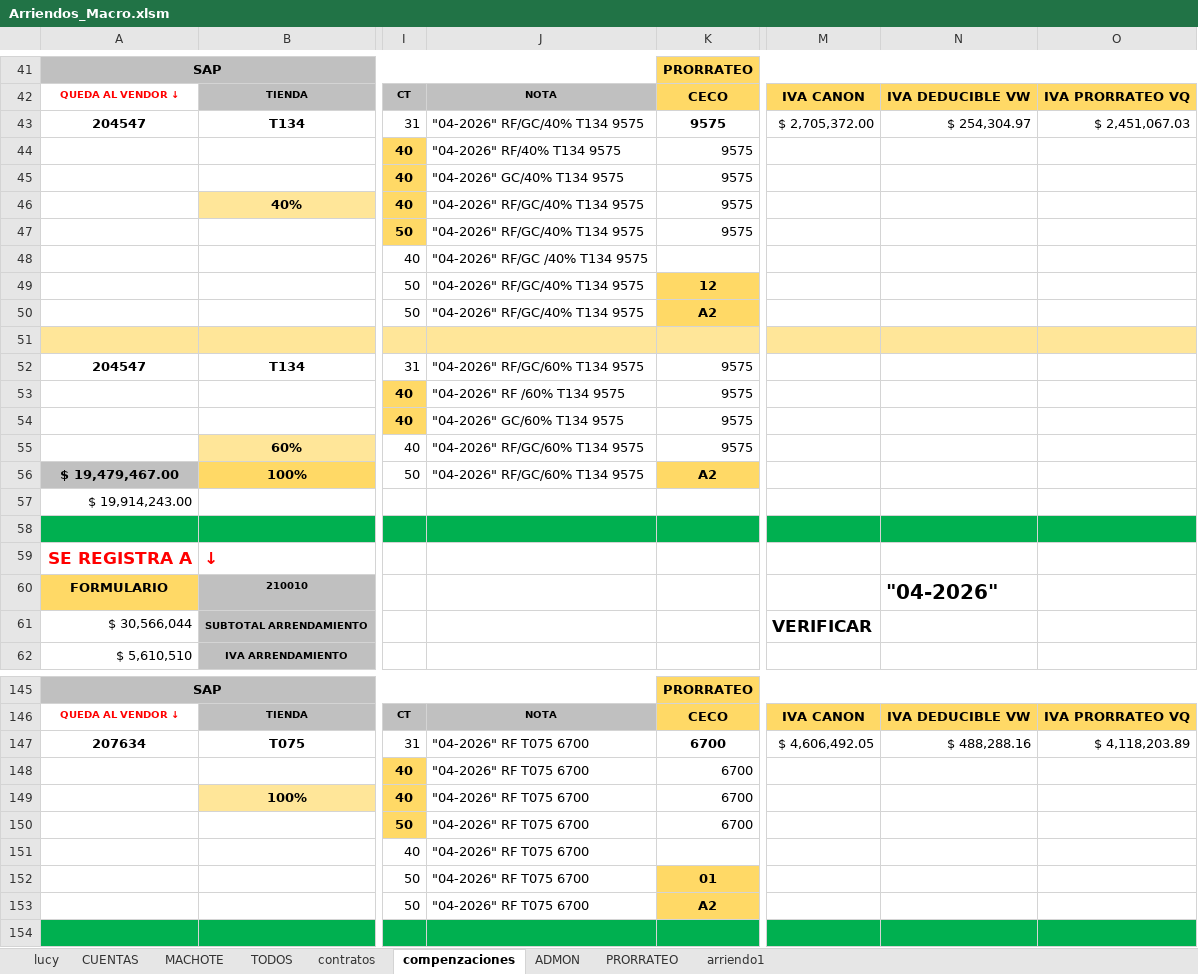
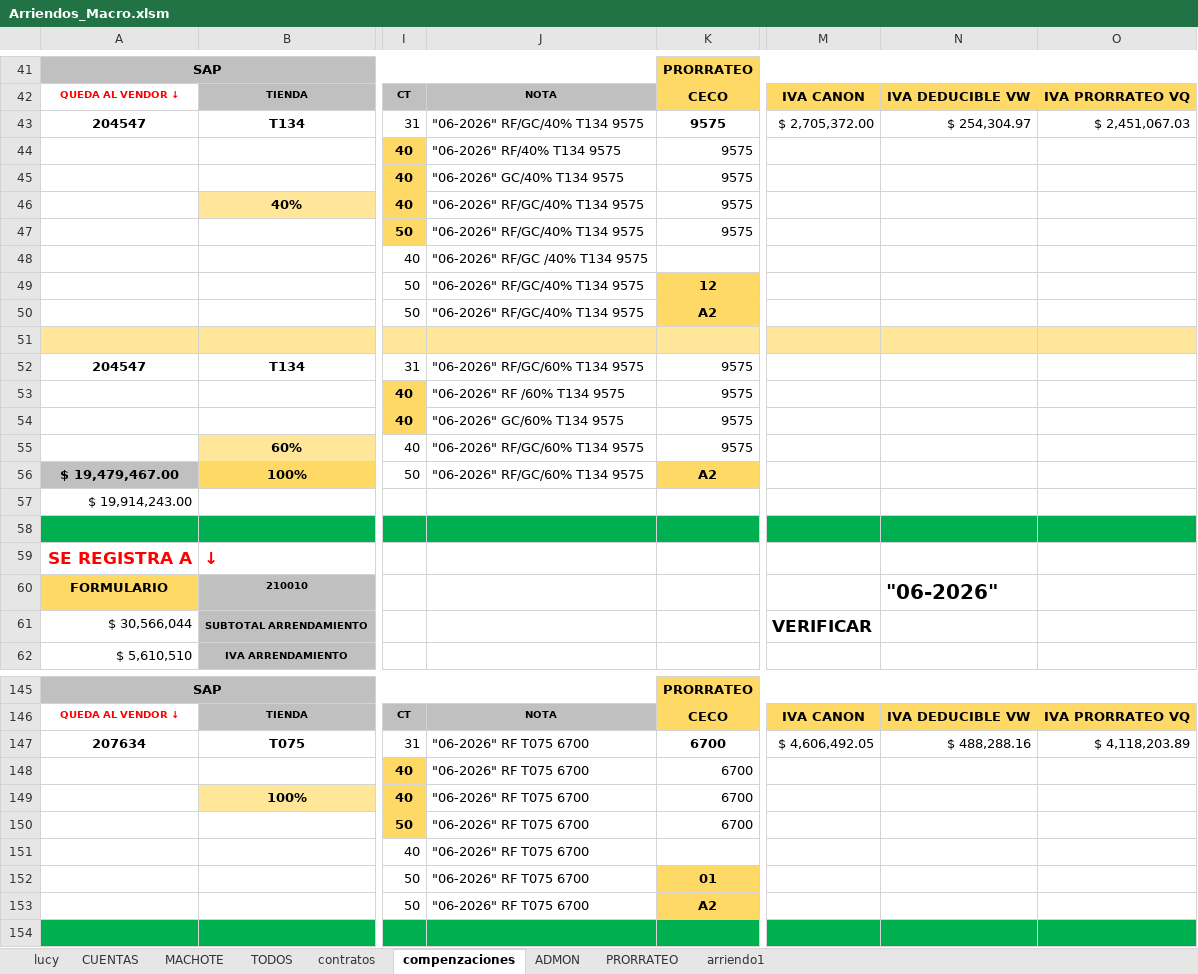
Before and after one commit to EssilorLuxottica2026/Arriendos-Automation, an Excel workbook: data/input/Arriendos_Macro.xlsm, sheet compenzaciones, drawn as a sheet; only a part is shown, gaps mark what is left out; values as stored, in another font and other column widths than the file's, no borders; charts and pictures not drawn; 1 other sheet too large or unreadable and not compared; the diff covers the shown part only; the diff names each change by its address in the sheet, - before the commit and + after, or states it on an @@ line.

```diff
--- a/data/input/Arriendos_Macro.xlsm (sheet compenzaciones)
+++ b/data/input/Arriendos_Macro.xlsm (sheet compenzaciones)
-J43: "04-2026" RF/GC/40% T134 9575
+J43: "06-2026" RF/GC/40% T134 9575
-J44: "04-2026" RF/40% T134 9575
+J44: "06-2026" RF/40% T134 9575
-J45: "04-2026" GC/40% T134 9575
+J45: "06-2026" GC/40% T134 9575
-J46:J47: "04-2026" RF/GC/40% T134 9575
+J46:J47: "06-2026" RF/GC/40% T134 9575
-J48: "04-2026" RF/GC /40% T134 9575
+J48: "06-2026" RF/GC /40% T134 9575
-J49:J50: "04-2026" RF/GC/40% T134 9575
+J49:J50: "06-2026" RF/GC/40% T134 9575
-J52: "04-2026" RF/GC/60% T134 9575
+J52: "06-2026" RF/GC/60% T134 9575
-J53: "04-2026" RF /60% T134 9575
+J53: "06-2026" RF /60% T134 9575
-J54: "04-2026" GC/60% T134 9575
+J54: "06-2026" GC/60% T134 9575
-J55:J56: "04-2026" RF/GC/60% T134 9575
+J55:J56: "06-2026" RF/GC/60% T134 9575
-N60: "04-2026"
+N60: "06-2026"
-J147:J153: "04-2026" RF T075 6700
+J147:J153: "06-2026" RF T075 6700
```
Also changed, not shown: 89 edited cells elsewhere in this sheet, sheet TODOS, charts or pictures, data/input/CONTROL_ARRI_ADMON.xlsx, data/input/FACTURAS_CONTABILIZADAS.xlsx, 1 other file.
